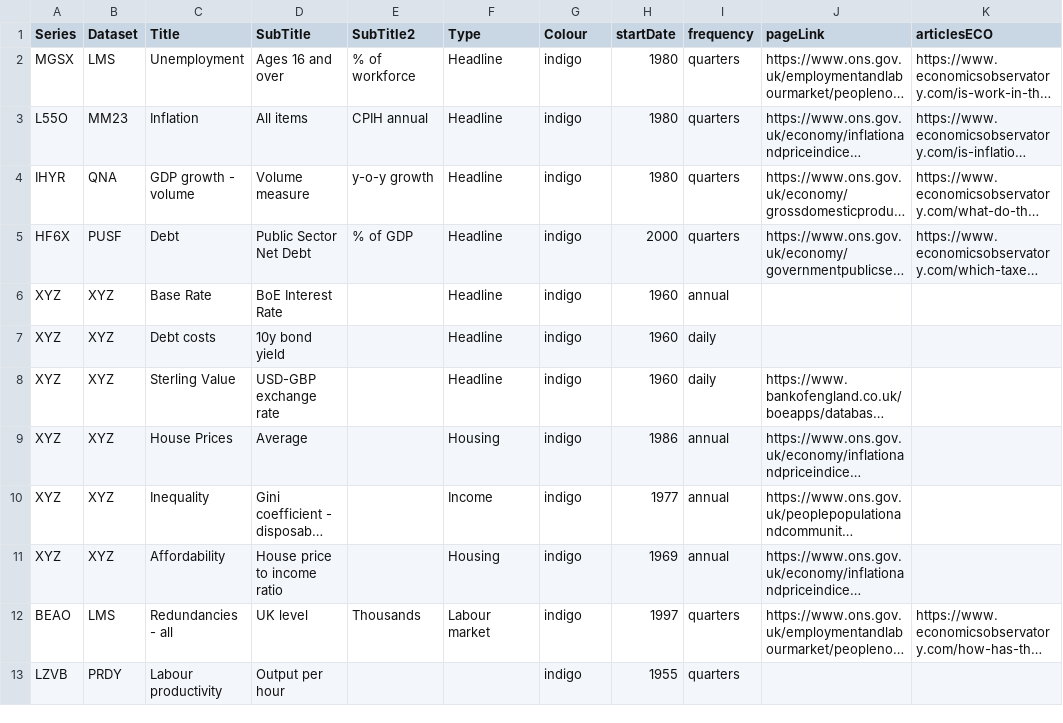
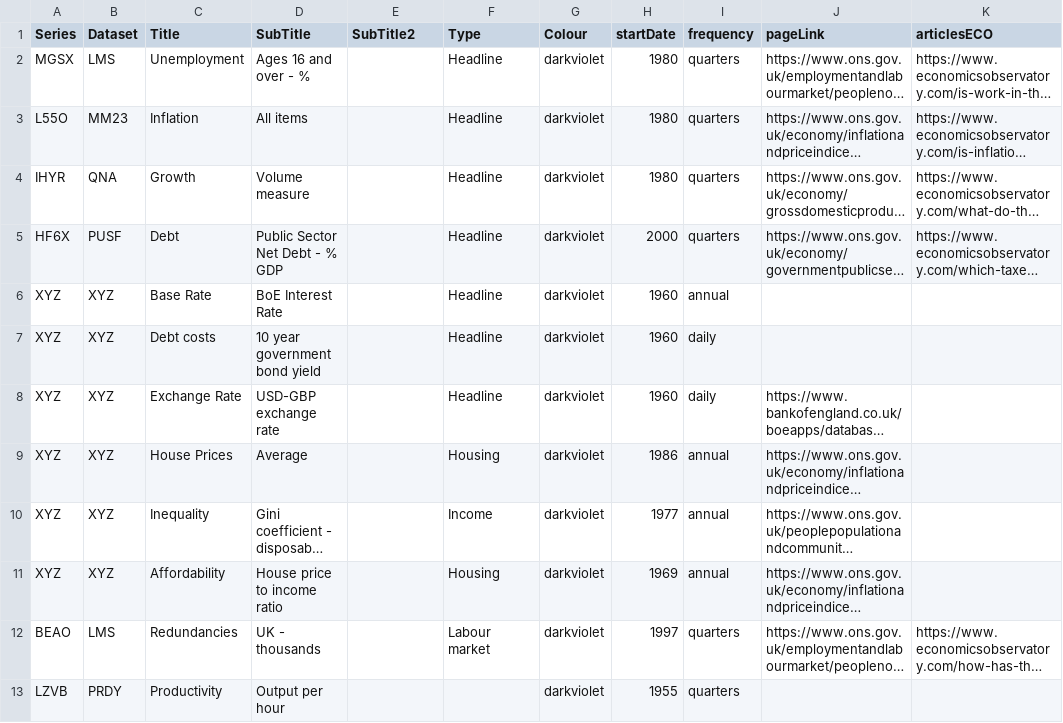
Before and after one commit to RDeconomist/RDeconomist.github.io, a CSV file: data/uk/onsDataHubSeries.csv, drawn as a sheet; only a part is shown; long unchanged cells end in …; the diff covers the shown part only; the diff names each change by its address in the sheet, - before the commit and + after, or states it on an @@ line.

```diff
--- a/data/uk/onsDataHubSeries.csv
+++ b/data/uk/onsDataHubSeries.csv
-D2 (SubTitle): Ages 16 and over
+D2 (SubTitle): Ages 16 and over - %
-E2 (SubTitle2): % of workforce
+E2 (SubTitle2): (empty)
-G2:G13 (Colour): indigo
+G2:G13 (Colour): darkviolet
-E3 (SubTitle2): CPIH annual
+E3 (SubTitle2): (empty)
-C4 (Title): GDP growth - volume
+C4 (Title): Growth
-E4 (SubTitle2): y-o-y growth
+E4 (SubTitle2): (empty)
-D5 (SubTitle): Public Sector Net Debt
+D5 (SubTitle): Public Sector Net Debt - % GDP
-E5 (SubTitle2): % of GDP
+E5 (SubTitle2): (empty)
-D7 (SubTitle): 10y bond yield
+D7 (SubTitle): 10 year government bond yield
-C8 (Title): Sterling Value
+C8 (Title): Exchange Rate
-C12 (Title): Redundancies - all
+C12 (Title): Redundancies
-D12 (SubTitle): UK level
+D12 (SubTitle): UK - thousands
-E12 (SubTitle2): Thousands
+E12 (SubTitle2): (empty)
-C13 (Title): Labour productivity
+C13 (Title): Productivity
```
Also changed, not shown: 2 added rows, 2 removed rows and 97 edited cells elsewhere in this file, 1 other file.
